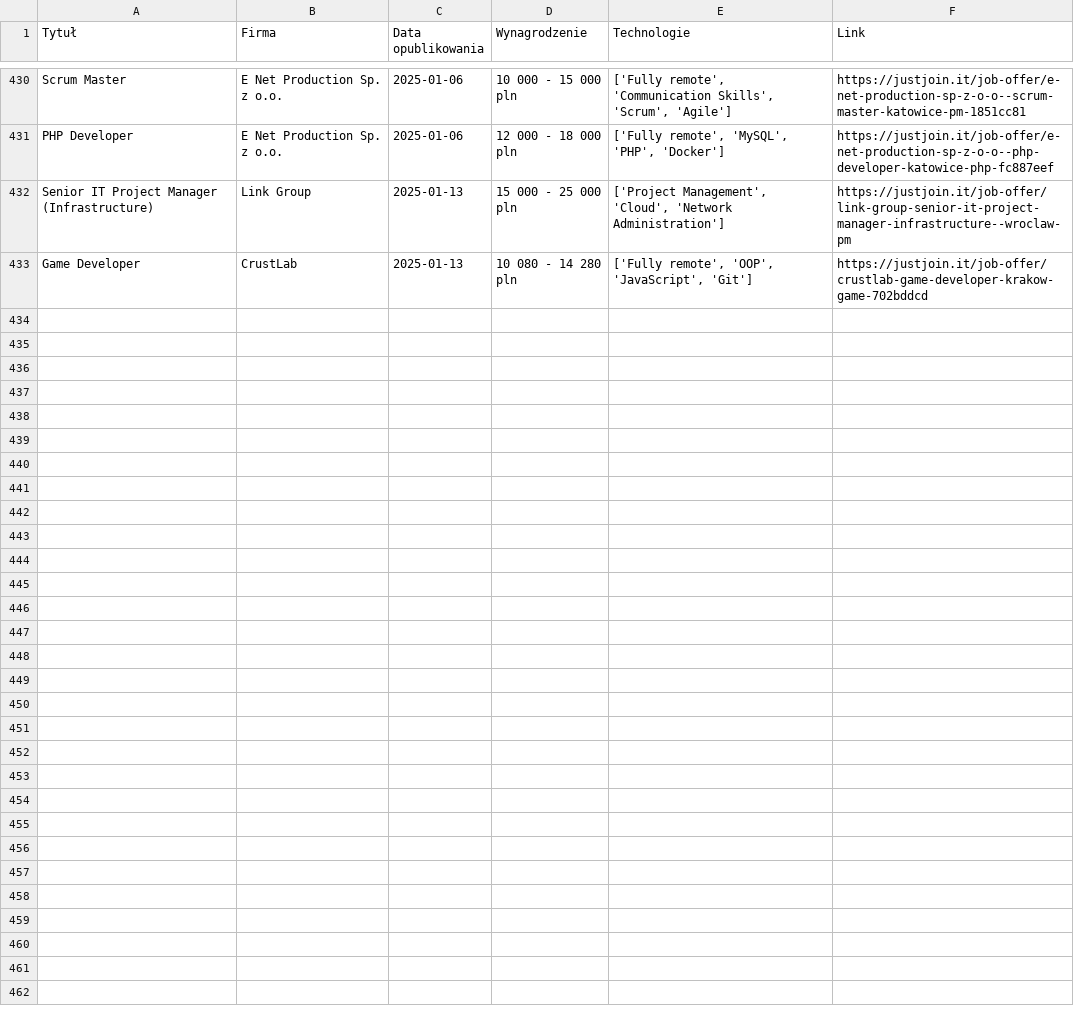
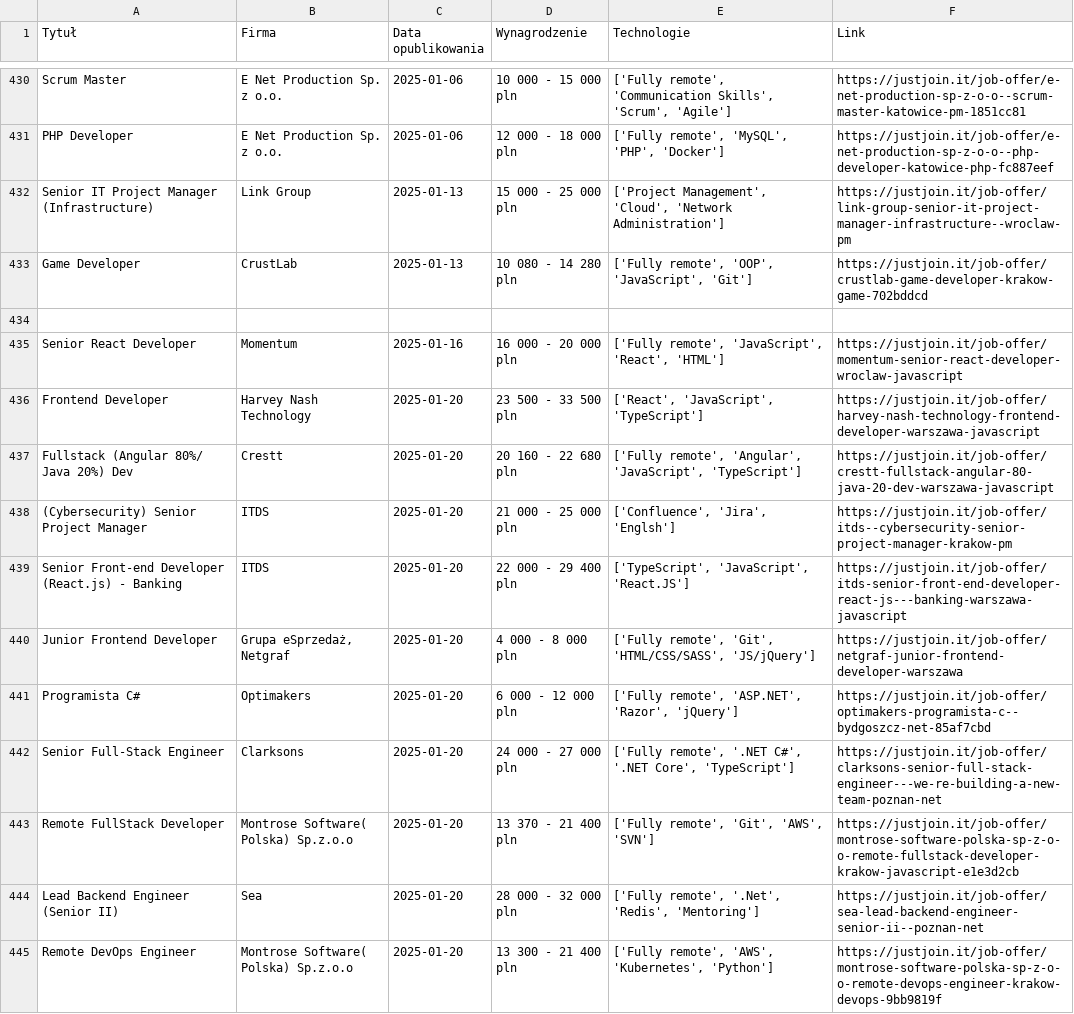
Before and after one commit to BartlomiejRyczek/Scraper, a CSV file: job_offers_just_join.csv, drawn as a sheet; only a part is shown, gaps mark what is left out; the diff covers the shown part only; the diff names each change by its address in the sheet, - before the commit and + after, or states it on an @@ line.

```diff
--- a/job_offers_just_join.csv
+++ b/job_offers_just_join.csv
+row 434: (empty)
+row 435: Senior React Developer | Momentum | 2025-01-16 | 16 000 - 20 000 pln | ['Fully remote', 'JavaScript', 'React', 'HTML'] | https://justjoin.it/job-offer/momentum-senior-react-developer-wroclaw-javascript
+row 436: Frontend Developer | Harvey Nash Technology | 2025-01-20 | 23 500 - 33 500 pln | ['React', 'JavaScript', 'TypeScript'] | https://justjoin.it/job-offer/harvey-nash-technology-frontend-developer-warszawa-javascript
+row 437: Fullstack (Angular 80%/ Java 20%) Dev | Crestt | 2025-01-20 | 20 160 - 22 680 pln | ['Fully remote', 'Angular', 'JavaScript', 'TypeScript'] | https://justjoin.it/job-offer/crestt-fullstack-angular-80-java-20-dev-warszawa-javascript
+row 438: (Cybersecurity) Senior Project Manager | ITDS | 2025-01-20 | 21 000 - 25 000 pln | ['Confluence', 'Jira', 'Englsh'] | https://justjoin.it/job-offer/itds--cybersecurity-senior-project-manager-krakow-pm
+row 439: Senior Front-end Developer (React.js) - Banking | ITDS | 2025-01-20 | 22 000 - 29 400 pln | ['TypeScript', 'JavaScript', 'React.JS'] | https://justjoin.it/job-offer/itds-senior-front-end-developer-react-js---banking-warszawa-javascript
+row 440: Junior Frontend Developer | Grupa eSprzedaż, Netgraf | 2025-01-20 | 4 000 - 8 000 pln | ['Fully remote', 'Git', 'HTML/CSS/SASS', 'JS/jQuery'] | https://justjoin.it/job-offer/netgraf-junior-frontend-developer-warszawa
+row 441: Programista C# | Optimakers | 2025-01-20 | 6 000 - 12 000 pln | ['Fully remote', 'ASP.NET', 'Razor', 'jQuery'] | https://justjoin.it/job-offer/optimakers-programista-c--bydgoszcz-net-85af7cbd
+row 442: Senior Full-Stack Engineer | Clarksons | 2025-01-20 | 24 000 - 27 000 pln | ['Fully remote', '.NET C#', '.NET Core', 'TypeScript'] | https://justjoin.it/job-offer/clarksons-senior-full-stack-engineer---we-re-building-a-new-team-poznan-net
+row 443: Remote FullStack Developer | Montrose Software( Polska) Sp.z.o.o | 2025-01-20 | 13 370 - 21 400 pln | ['Fully remote', 'Git', 'AWS', 'SVN'] | https://justjoin.it/job-offer/montrose-software-polska-sp-z-o-o-remote-fullstack-developer-krakow-javascript-e1e3d2cb
+row 444: Lead Backend Engineer (Senior II) | Sea | 2025-01-20 | 28 000 - 32 000 pln | ['Fully remote', '.Net', 'Redis', 'Mentoring'] | https://justjoin.it/job-offer/sea-lead-backend-engineer-senior-ii--poznan-net
+row 445: Remote DevOps Engineer | Montrose Software( Polska) Sp.z.o.o | 2025-01-20 | 13 300 - 21 400 pln | ['Fully remote', 'AWS', 'Kubernetes', 'Python'] | https://justjoin.it/job-offer/montrose-software-polska-sp-z-o-o-remote-devops-engineer-krakow-devops-9bb9819f
```
Also changed, not shown: 11 added rows elsewhere in this file, 3 other files.
